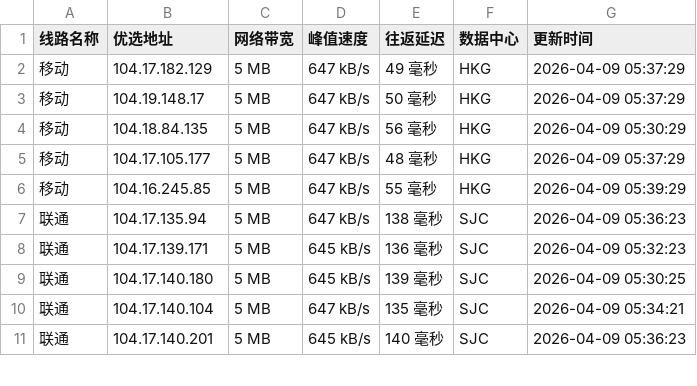
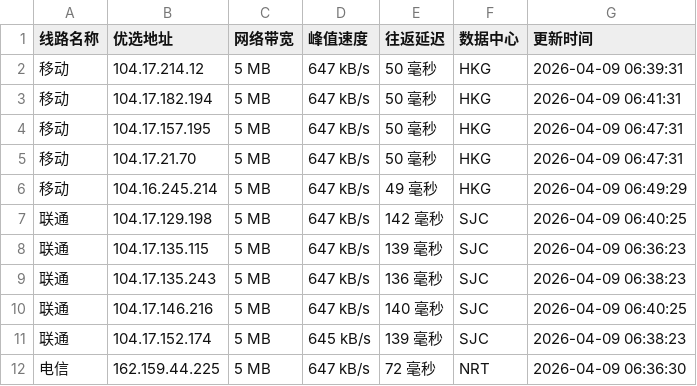
Before and after one commit to xing2kong/cfipv4db, a CSV file: cfip.csv, drawn as a sheet; only a part is shown; the diff covers the shown part only.

```diff
--- a/cfip.csv
+++ b/cfip.csv
@@ -1,11 +1,12 @@
 线路名称,优选地址,网络带宽,峰值速度,往返延迟,数据中心,更新时间
-移动,104.17.182.129,5 MB,647 kB/s,49 毫秒,HKG,2026-04-09 05:37:29
-移动,104.19.148.17,5 MB,647 kB/s,50 毫秒,HKG,2026-04-09 05:37:29
-移动,104.18.84.135,5 MB,647 kB/s,56 毫秒,HKG,2026-04-09 05:30:29
-移动,104.17.105.177,5 MB,647 kB/s,48 毫秒,HKG,2026-04-09 05:37:29
-移动,104.16.245.85,5 MB,647 kB/s,55 毫秒,HKG,2026-04-09 05:39:29
-联通,104.17.135.94,5 MB,647 kB/s,138 毫秒,SJC,2026-04-09 05:36:23
-联通,104.17.139.171,5 MB,645 kB/s,136 毫秒,SJC,2026-04-09 05:32:23
-联通,104.17.140.180,5 MB,645 kB/s,139 毫秒,SJC,2026-04-09 05:30:25
-联通,104.17.140.104,5 MB,647 kB/s,135 毫秒,SJC,2026-04-09 05:34:21
-联通,104.17.140.201,5 MB,645 kB/s,140 毫秒,SJC,2026-04-09 05:36:23
+移动,104.17.214.12,5 MB,647 kB/s,50 毫秒,HKG,2026-04-09 06:39:31
+移动,104.17.182.194,5 MB,647 kB/s,50 毫秒,HKG,2026-04-09 06:41:31
+移动,104.17.157.195,5 MB,647 kB/s,50 毫秒,HKG,2026-04-09 06:47:31
+移动,104.17.21.70,5 MB,647 kB/s,50 毫秒,HKG,2026-04-09 06:47:31
+移动,104.16.245.214,5 MB,647 kB/s,49 毫秒,HKG,2026-04-09 06:49:29
+联通,104.17.129.198,5 MB,647 kB/s,142 毫秒,SJC,2026-04-09 06:40:25
+联通,104.17.135.115,5 MB,647 kB/s,139 毫秒,SJC,2026-04-09 06:36:23
+联通,104.17.135.243,5 MB,647 kB/s,136 毫秒,SJC,2026-04-09 06:38:23
+联通,104.17.146.216,5 MB,647 kB/s,140 毫秒,SJC,2026-04-09 06:40:25
+联通,104.17.152.174,5 MB,645 kB/s,139 毫秒,SJC,2026-04-09 06:38:23
+电信,162.159.44.225,5 MB,647 kB/s,72 毫秒,NRT,2026-04-09 06:36:30
```
Also changed, not shown: 1 removed row and 13 edited cells elsewhere in this file, 1 other file.
